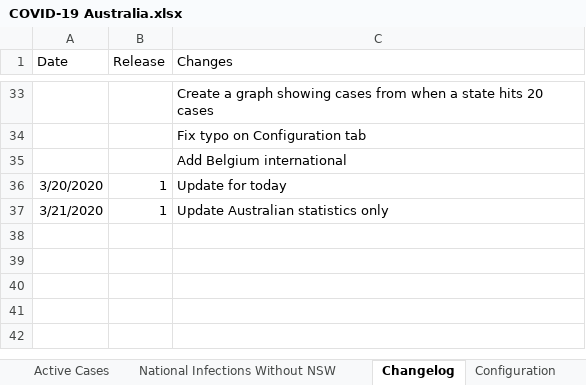
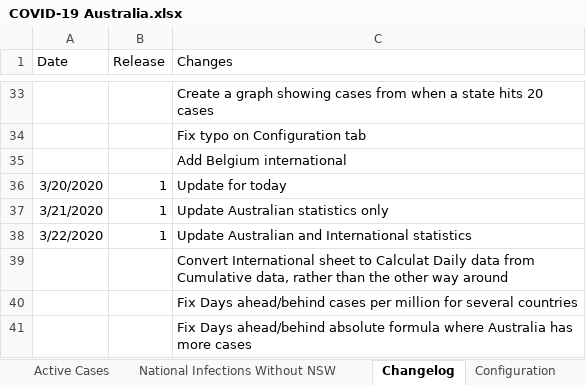
Before and after one commit to MarcusP-P/AusCovid-19, an Excel workbook: COVID-19 Australia.xlsx, sheet Changelog, drawn as a sheet; only a part is shown, gaps mark what is left out; values as stored, in another font and other column widths than the file's, no borders; the diff names each change by its address in the sheet, - before the commit and + after, or states it on an @@ line.

Commit message:
22-03-20 Rq
Update Australian and International statistics
Convert International sheet to Calculat Daily data from Cumulative data, rather than the other way around
Fix Days ahead/behind cases per million for several countries
Fix Days ahead/behind absolute formula where Australia has more cases

```diff
--- a/COVID-19 Australia.xlsx (sheet Changelog)
+++ b/COVID-19 Australia.xlsx (sheet Changelog)
+row 38: 3/22/2020 | 1 | Update Australian and International statistics
+row 39:  |  | Convert International sheet to Calculat Daily data from Cumulative data, rather than the other way around
+row 40:  |  | Fix Days ahead/behind cases per million for several countries
+row 41:  |  | Fix Days ahead/behind absolute formula where Australia has more cases
```
Also changed, not shown: sheet Cumulative, sheet International, sheet Daily, formulas that keep their value, charts or pictures.
